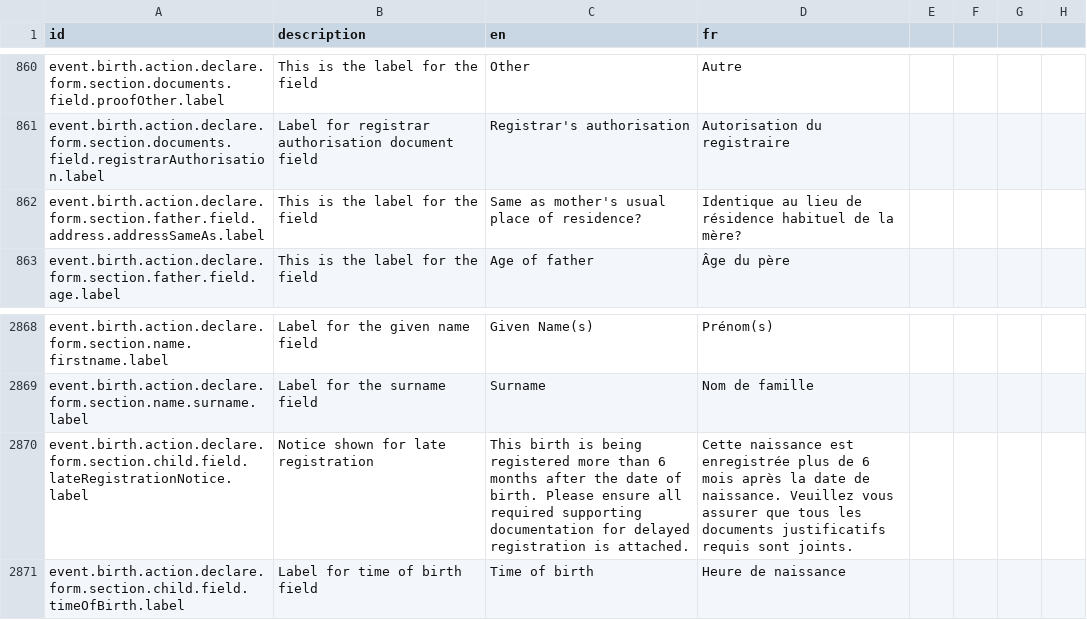
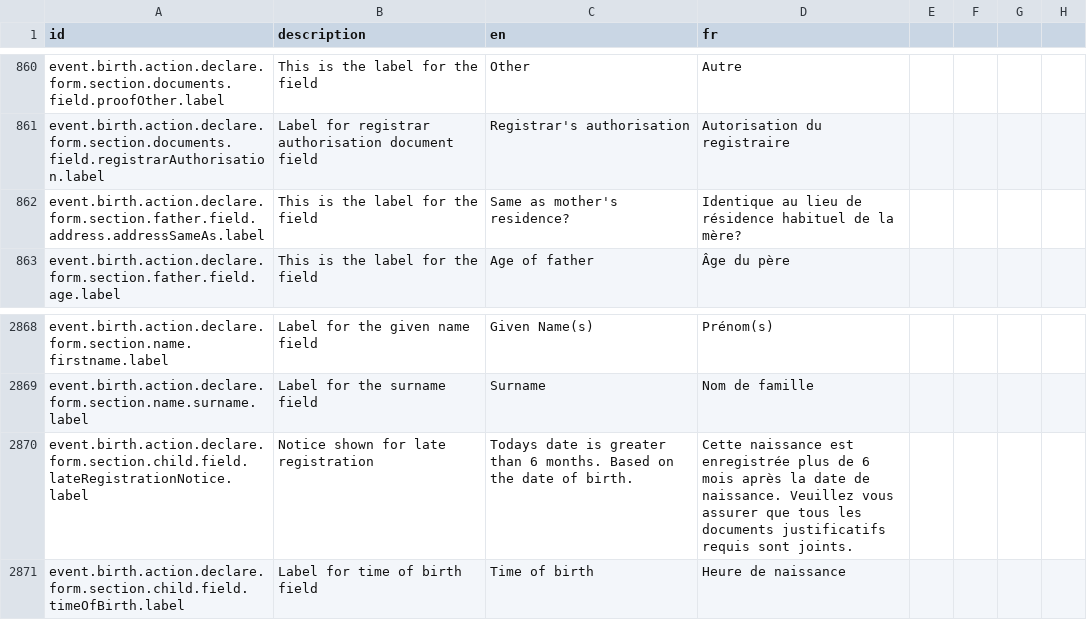
Before and after one commit to opencrvs/opencrvs-countryconfig, a CSV file: src/translations/client.csv, drawn as a sheet; only a part is shown, gaps mark what is left out.

Commit message:
Merged PR 58: Fixing Issues for Health Notifier User
- fix: update late registration notice message for clarity
- feat: add conditional logic for birth informant type options
- fix: update label for father's residence field for clarity
- feat: enhance conditional logic for informant relation to include both father and mother

```diff
--- a/src/translations/client.csv
+++ b/src/translations/client.csv
@@ -863,3 +863,3 @@ event.birth.action.declare.form.section.documents.field.proofOther.label,This is
 event.birth.action.declare.form.section.documents.field.registrarAuthorisation.label,Label for registrar authorisation document field,Registrar's authorisation,Autorisation du registraire
-event.birth.action.declare.form.section.father.field.address.addressSameAs.label,This is the label for the field,Same as mother's usual place of residence?,Identique au lieu de résidence habituel de la mère?
+event.birth.action.declare.form.section.father.field.address.addressSameAs.label,This is the label for the field,Same as mother's residence?,Identique au lieu de résidence habituel de la mère?
 event.birth.action.declare.form.section.father.field.age.label,This is the label for the field,Age of father,Âge du père
@@ -2871,3 +2871,3 @@ event.birth.action.declare.form.section.name.firstname.label,Label for the given
 event.birth.action.declare.form.section.name.surname.label,Label for the surname field,Surname,Nom de famille
-event.birth.action.declare.form.section.child.field.lateRegistrationNotice.label,Notice shown for late registration,This birth is being registered more than 6 months after the date of birth. Please ensure all required supporting documentation for delayed registration is attached.,Cette naissance est enregistrée plus de 6 mois après la date de naissance. Veuillez vous assurer que tous les documents justificatifs requis sont joints.
+event.birth.action.declare.form.section.child.field.lateRegistrationNotice.label,Notice shown for late registration,Todays date is greater than 6 months. Based on the date of birth.,Cette naissance est enregistrée plus de 6 mois après la date de naissance. Veuillez vous assurer que tous les documents justificatifs requis sont joints.
 event.birth.action.declare.form.section.child.field.timeOfBirth.label,Label for time of birth field,Time of birth,Heure de naissance
```
Also changed, not shown: 3 other files.
